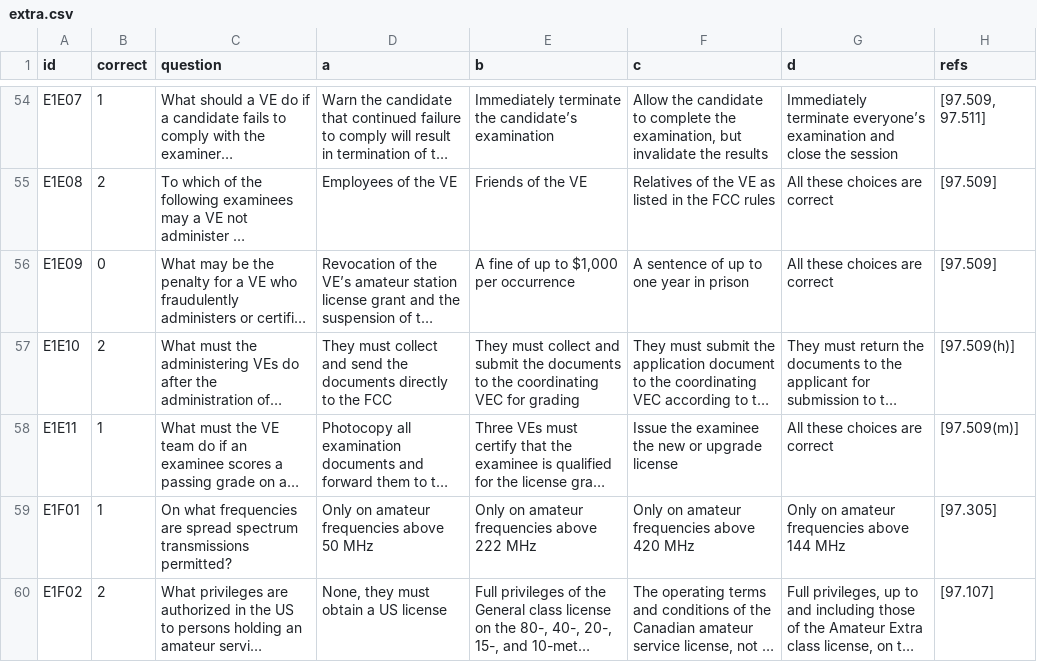
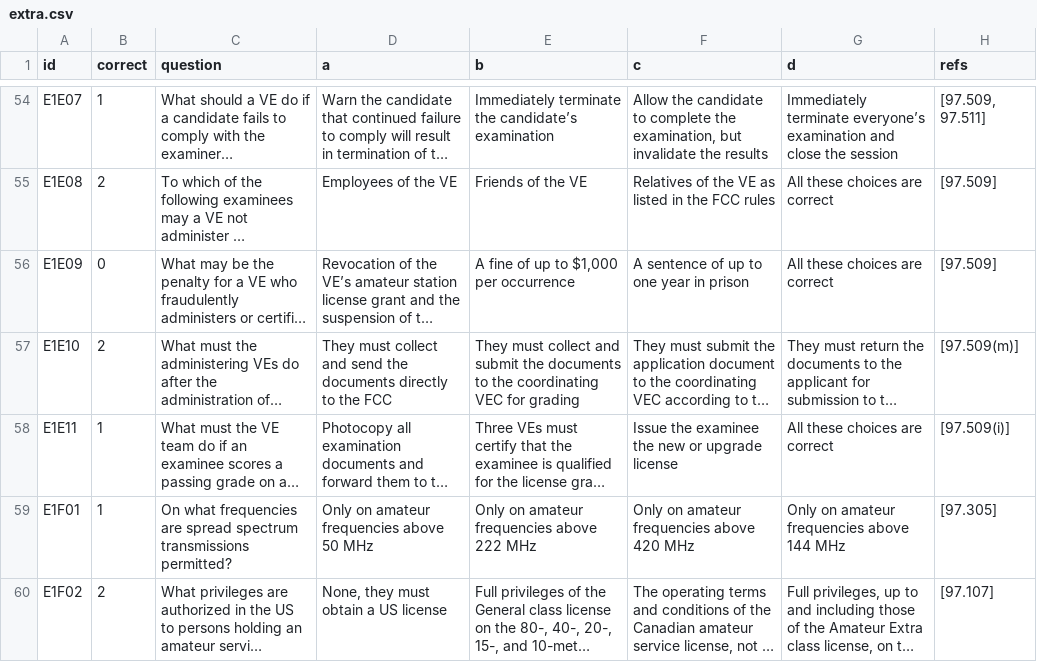
Before and after one commit to russolsen/ham_radio_question_pool, a CSV file: extra-2024-2028/extra.csv, drawn as a sheet; only a part is shown, gaps mark what is left out; long unchanged cells end in …; the diff covers the shown part only; the diff names each change by its address in the sheet, - before the commit and + after, or states it on an @@ line.

```diff
--- a/extra-2024-2028/extra.csv
+++ b/extra-2024-2028/extra.csv
-H57 (refs): [97.509(h)]
+H57 (refs): [97.509(m)]
-H58 (refs): [97.509(m)]
+H58 (refs): [97.509(i)]
```
Also changed, not shown: 1 removed row and 7 edited cells elsewhere in this file, 4 other files.
